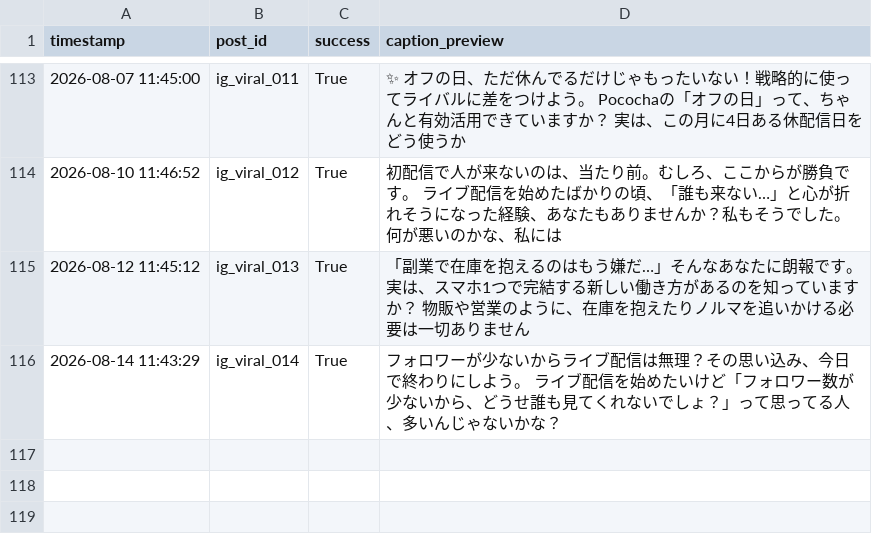
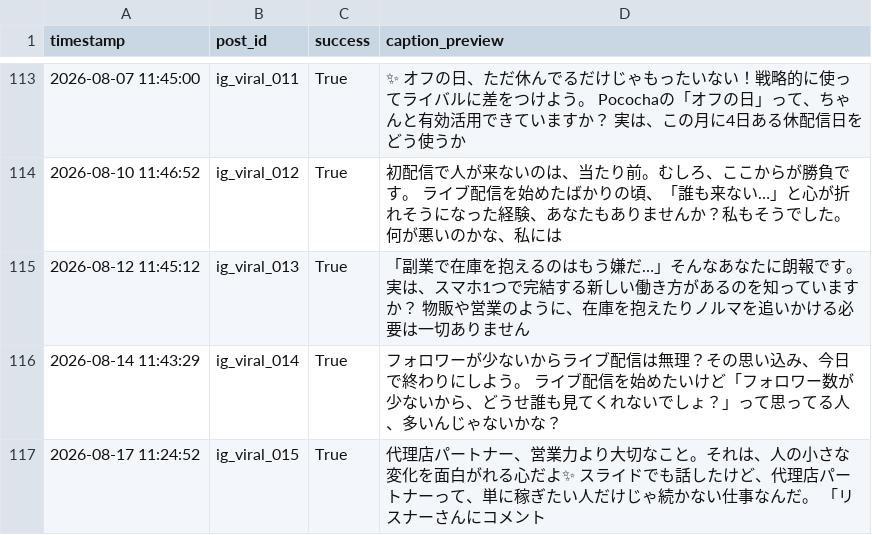
Before and after one commit to taitan118120-dot/liver-acquisition, a CSV file: data/ig_post_log.csv, drawn as a sheet; only a part is shown, gaps mark what is left out.

```diff
--- a/data/ig_post_log.csv
+++ b/data/ig_post_log.csv
@@ -116 +116,2 @@ timestamp,post_id,success,caption_preview
 2026-08-14 11:43:29,ig_viral_014,True,フォロワーが少ないからライブ配信は無理？その思い込み、今日で終わりにしよう。  ライブ配信を始めたいけど「フォロワー数が少ないから、どうせ誰も見てくれないでしょ？」って思ってる人、多いんじゃないかな？
+2026-08-17 11:24:52,ig_viral_015,True,代理店パートナー、営業力より大切なこと。それは、人の小さな変化を面白がれる心だよ✨  スライドでも話したけど、代理店パートナーって、単に稼ぎたい人だけじゃ続かない仕事なんだ。 「リスナーさんにコメント
```
Also changed, not shown: 1 other file.
